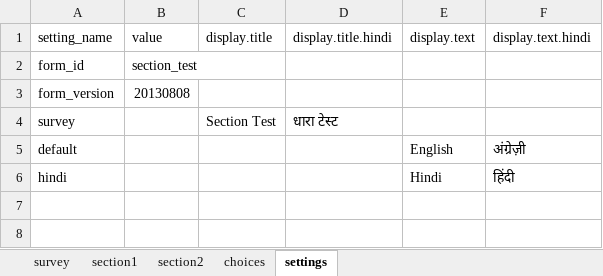
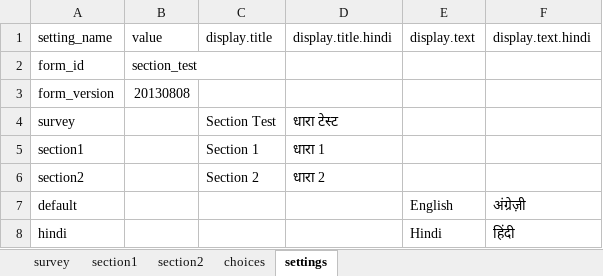
Before and after one commit to magogt/opendatakit.survey-js-clean, an Excel workbook: form-files/tables/section_test/forms/section_test/section_test.xlsx, sheet settings, drawn as a sheet; values as stored, in another font and other column widths than the file's, no borders; the diff names each change by its address in the sheet, - before the commit and + after, or states it on an @@ line.

Commit message:
Emit _section psuedo-prompt and show in contents (update template). Show notes in contents by default. Remove obsolete prompt types. Remove pointless afterInitialize.

```diff
--- a/form-files/tables/section_test/forms/section_test/section_test.xlsx (sheet settings)
+++ b/form-files/tables/section_test/forms/section_test/section_test.xlsx (sheet settings)
+row 5: section1 |  | Section 1 | धारा 1
+row 6: section2 |  | Section 2 | धारा 2
```
Also changed, not shown: 5 other files.
